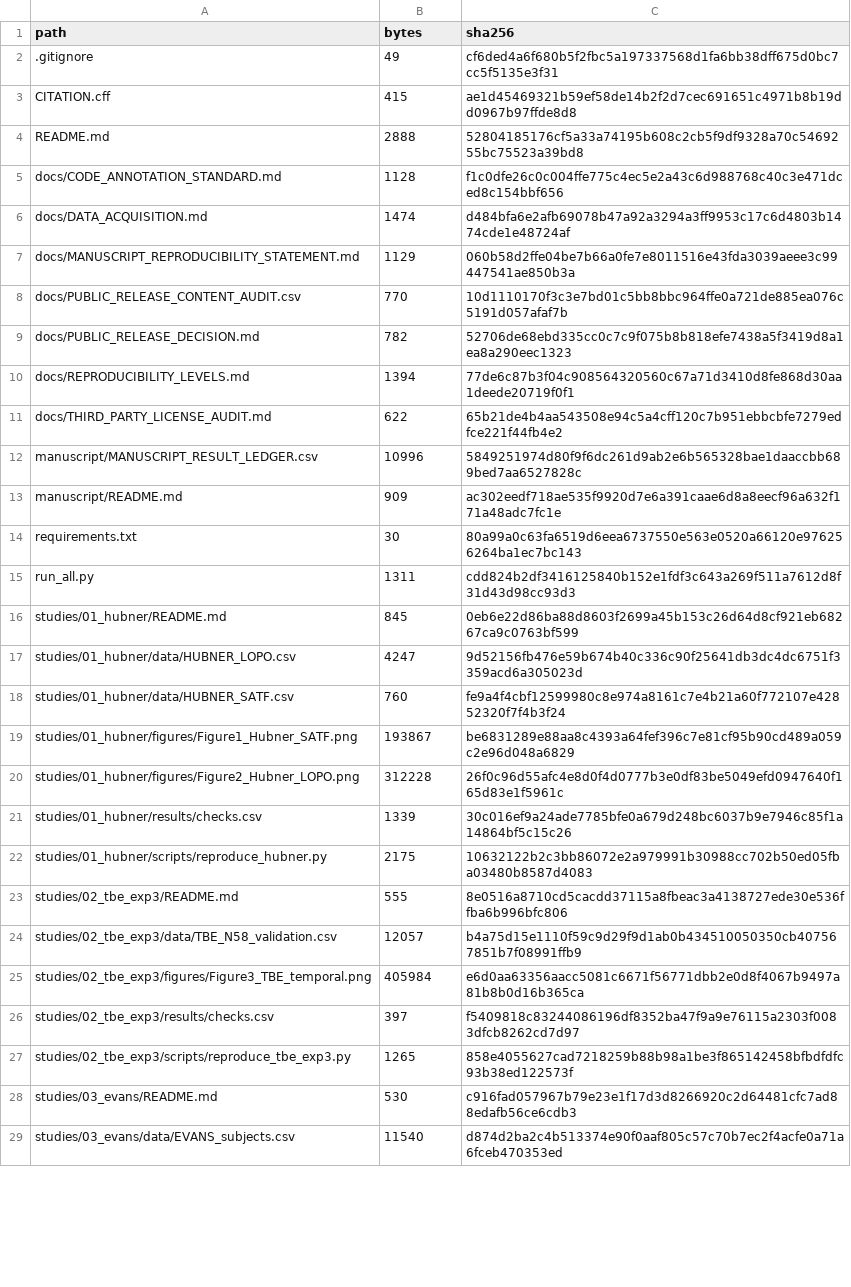
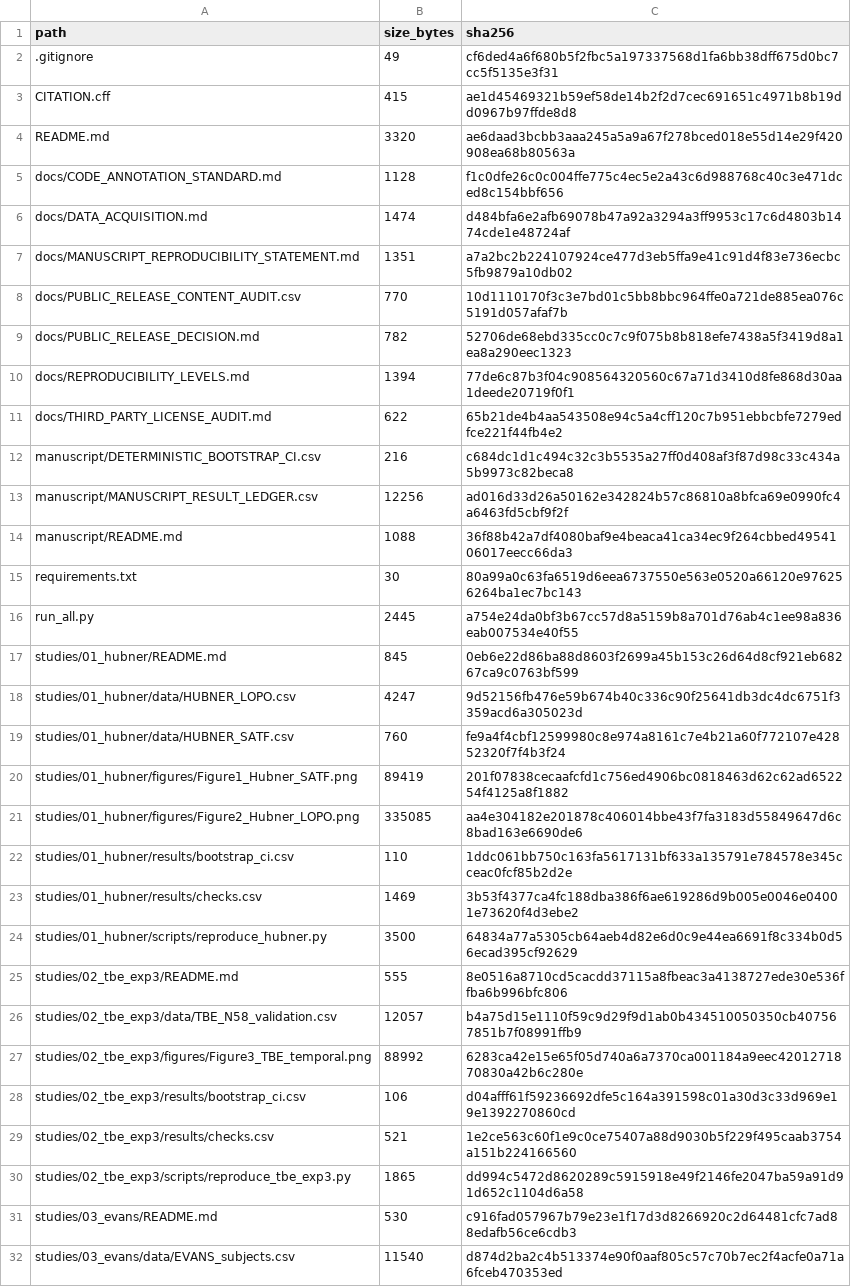
Before and after one commit to LilongLi829/reward-ddm-optimality, a CSV file: FILE_MANIFEST.csv, drawn as a sheet; only a part is shown; the diff covers the shown part only.

```diff
--- a/FILE_MANIFEST.csv
+++ b/FILE_MANIFEST.csv
@@ -1,8 +1,8 @@
-path,bytes,sha256
+path,size_bytes,sha256
 .gitignore,49,cf6ded4a6f680b5f2fbc5a197337568d1fa6bb38dff675d0bc7cc5f5135e3f31
 CITATION.cff,415,ae1d45469321b59ef58de14b2f2d7cec691651c4971b8b19dd0967b97ffde8d8
-README.md,2888,52804185176cf5a33a74195b608c2cb5f9df9328a70c5469255bc75523a39bd8
+README.md,3320,ae6daad3bcbb3aaa245a5a9a67f278bced018e55d14e29f420908ea68b80563a
 docs/CODE_ANNOTATION_STANDARD.md,1128,f1c0dfe26c0c004ffe775c4ec5e2a43c6d988768c40c3e471dced8c154bbf656
 docs/DATA_ACQUISITION.md,1474,d484bfa6e2afb69078b47a92a3294a3ff9953c17c6d4803b1474cde1e48724af
-docs/MANUSCRIPT_REPRODUCIBILITY_STATEMENT.md,1129,060b58d2ffe04be7b66a0fe7e8011516e43fda3039aeee3c99447541ae850b3a
+docs/MANUSCRIPT_REPRODUCIBILITY_STATEMENT.md,1351,a7a2bc2b224107924ce477d3eb5ffa9e41c91d4f83e736ecbc5fb9879a10db02
 docs/PUBLIC_RELEASE_CONTENT_AUDIT.csv,770,10d1110170f3c3e7bd01c5bb8bbc964ffe0a721de885ea076c5191d057afaf7b
@@ -11,6 +11,7 @@ docs/REPRODUCIBILITY_LEVELS.md,1394,77de6c87b3f04c908564320560c67a71d3410d8fe868
 docs/THIRD_PARTY_LICENSE_AUDIT.md,622,65b21de4b4aa543508e94c5a4cff120c7b951ebbcbfe7279edfce221f44fb4e2
-manuscript/MANUSCRIPT_RESULT_LEDGER.csv,10996,5849251974d80f9f6dc261d9ab2e6b565328bae1daaccbb689bed7aa6527828c
-manuscript/README.md,909,ac302eedf718ae535f9920d7e6a391caae6d8a8eecf96a632f171a48adc7fc1e
+manuscript/DETERMINISTIC_BOOTSTRAP_CI.csv,216,c684dc1d1c494c32c3b5535a27ff0d408af3f87d98c33c434a5b9973c82beca8
+manuscript/MANUSCRIPT_RESULT_LEDGER.csv,12256,ad016d33d26a50162e342824b57c86810a8bfca69e0990fc4a6463fd5cbf9f2f
+manuscript/README.md,1088,36f88b42a7df4080baf9e4beaca41ca34ec9f264cbbed4954106017eecc66da3
 requirements.txt,30,80a99a0c63fa6519d6eea6737550e563e0520a66120e976256264ba1ec7bc143
-run_all.py,1311,cdd824b2df3416125840b152e1fdf3c643a269f511a7612d8f31d43d98cc93d3
+run_all.py,2445,a754e24da0bf3b67cc57d8a5159b8a701d76ab4c1ee98a836eab007534e40f55
 studies/01_hubner/README.md,845,0eb6e22d86ba88d8603f2699a45b153c26d64d8cf921eb68267ca9c0763bf599
@@ -18,11 +19,13 @@ studies/01_hubner/data/HUBNER_LOPO.csv,4247,9d52156fb476e59b674b40c336c90f25641d
 studies/01_hubner/data/HUBNER_SATF.csv,760,fe9a4f4cbf12599980c8e974a8161c7e4b21a60f772107e42852320f7f4b3f24
-studies/01_hubner/figures/Figure1_Hubner_SATF.png,193867,be6831289e88aa8c4393a64fef396c7e81cf95b90cd489a059c2e96d048a6829
-studies/01_hubner/figures/Figure2_Hubner_LOPO.png,312228,26f0c96d55afc4e8d0f4d0777b3e0df83be5049efd0947640f165d83e1f5961c
-studies/01_hubner/results/checks.csv,1339,30c016ef9a24ade7785bfe0a679d248bc6037b9e7946c85f1a14864bf5c15c26
-studies/01_hubner/scripts/reproduce_hubner.py,2175,10632122b2c3bb86072e2a979991b30988cc702b50ed05fba03480b8587d4083
+studies/01_hubner/figures/Figure1_Hubner_SATF.png,89419,201f07838cecaafcfd1c756ed4906bc0818463d62c62ad652254f4125a8f1882
+studies/01_hubner/figures/Figure2_Hubner_LOPO.png,335085,aa4e304182e201878c406014bbe43f7fa3183d55849647d6c8bad163e6690de6
+studies/01_hubner/results/bootstrap_ci.csv,110,1ddc061bb750c163fa5617131bf633a135791e784578e345cceac0fcf85b2d2e
+studies/01_hubner/results/checks.csv,1469,3b53f4377ca4fc188dba386f6ae619286d9b005e0046e04001e73620f4d3ebe2
+studies/01_hubner/scripts/reproduce_hubner.py,3500,64834a77a5305cb64aeb4d82e6d0c9e44ea6691f8c334b0d56ecad395cf92629
 studies/02_tbe_exp3/README.md,555,8e0516a8710cd5cacdd37115a8fbeac3a4138727ede30e536ffba6b996bfc806
 studies/02_tbe_exp3/data/TBE_N58_validation.csv,12057,b4a75d15e1110f59c9d29f9d1ab0b434510050350cb407567851b7f08991ffb9
-studies/02_tbe_exp3/figures/Figure3_TBE_temporal.png,405984,e6d0aa63356aacc5081c6671f56771dbb2e0d8f4067b9497a81b8b0d16b365ca
-studies/02_tbe_exp3/results/checks.csv,397,f5409818c83244086196df8352ba47f9a9e76115a2303f0083dfcb8262cd7d97
-studies/02_tbe_exp3/scripts/reproduce_tbe_exp3.py,1265,858e4055627cad7218259b88b98a1be3f865142458bfbdfdfc93b38ed122573f
+studies/02_tbe_exp3/figures/Figure3_TBE_temporal.png,88992,6283ca42e15e65f05d740a6a7370ca001184a9eec4201271870830a42b6c280e
+studies/02_tbe_exp3/results/bootstrap_ci.csv,106,d04afff61f59236692dfe5c164a391598c01a30d3c33d969e19e1392270860cd
+studies/02_tbe_exp3/results/checks.csv,521,1e2ce563c60f1e9c0ce75407a88d9030b5f229f495caab3754a151b224166560
+studies/02_tbe_exp3/scripts/reproduce_tbe_exp3.py,1865,dd994c5472d8620289c5915918e49f2146fe2047ba59a91d91d652c1104d6a58
 studies/03_evans/README.md,530,c916fad057967b79e23e1f17d3d8266920c2d64481cfc7ad88edafb56ce6cdb3
```
Also changed, not shown: 3 added rows and 20 edited cells elsewhere in this file, manuscript/MANUSCRIPT_RESULT_LEDGER.csv, studies/01_hubner/results/checks.csv, 27 other files.
